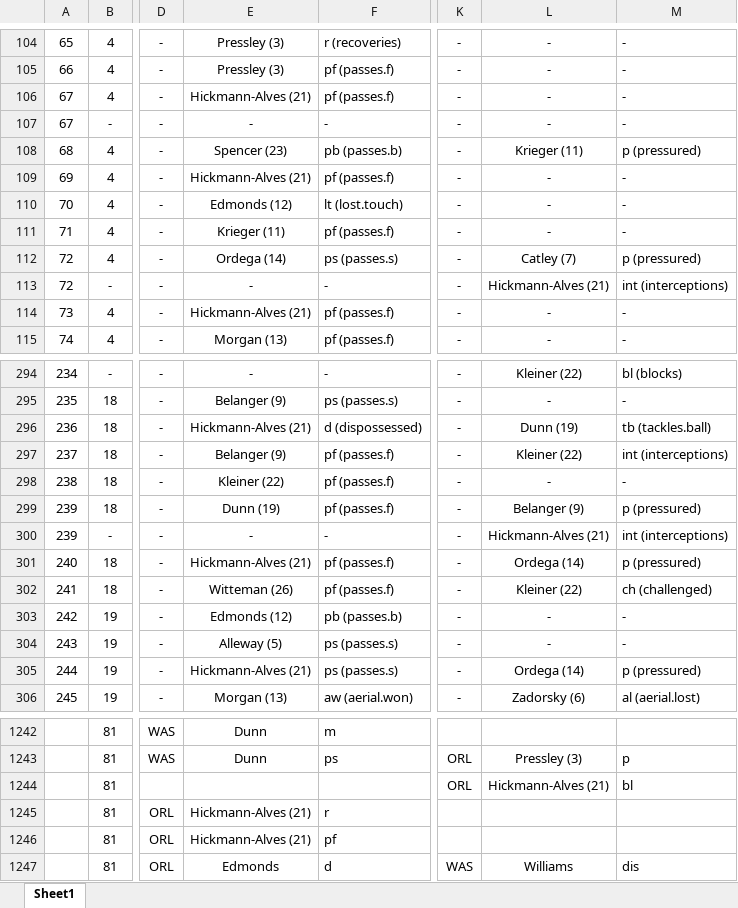
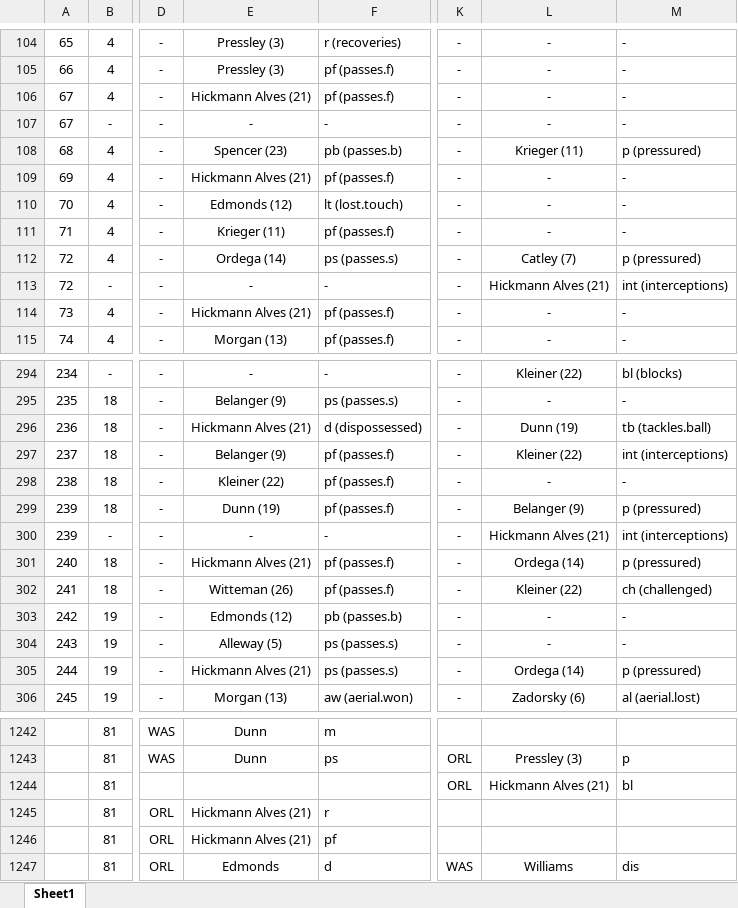
Before and after one commit to alfredomartinezjr/wosostats, an Excel workbook: source/excel/nwsl-2016/nwsl-2016-was-orl-061816.xlsx, sheet Sheet1, drawn as a sheet; only a part is shown, gaps mark what is left out; values as stored, in another font and other column widths than the file's, no borders; the diff covers the shown part only; the diff names each change by its address in the sheet, - before the commit and + after, or states it on an @@ line.

Commit message:
Changed "Hickmann Alves" name

```diff
--- a/source/excel/nwsl-2016/nwsl-2016-was-orl-061816.xlsx (sheet Sheet1)
+++ b/source/excel/nwsl-2016/nwsl-2016-was-orl-061816.xlsx (sheet Sheet1)
-E106: Hickmann-Alves (21)
+E106: Hickmann Alves (21)
-E109: Hickmann-Alves (21)
+E109: Hickmann Alves (21)
-L113: Hickmann-Alves (21)
+L113: Hickmann Alves (21)
-E114: Hickmann-Alves (21)
+E114: Hickmann Alves (21)
-E296: Hickmann-Alves (21)
+E296: Hickmann Alves (21)
-L300: Hickmann-Alves (21)
+L300: Hickmann Alves (21)
-E301: Hickmann-Alves (21)
+E301: Hickmann Alves (21)
-E305: Hickmann-Alves (21)
+E305: Hickmann Alves (21)
-L1244: Hickmann-Alves (21)
+L1244: Hickmann Alves (21)
-E1245:E1246: Hickmann-Alves (21)
+E1245:E1246: Hickmann Alves (21)
```
Also changed, not shown: 96 edited cells elsewhere in this sheet, source/excel/nwsl-2016/nwsl-2016-fckc-orl-052816.xlsx, 4 other files.
